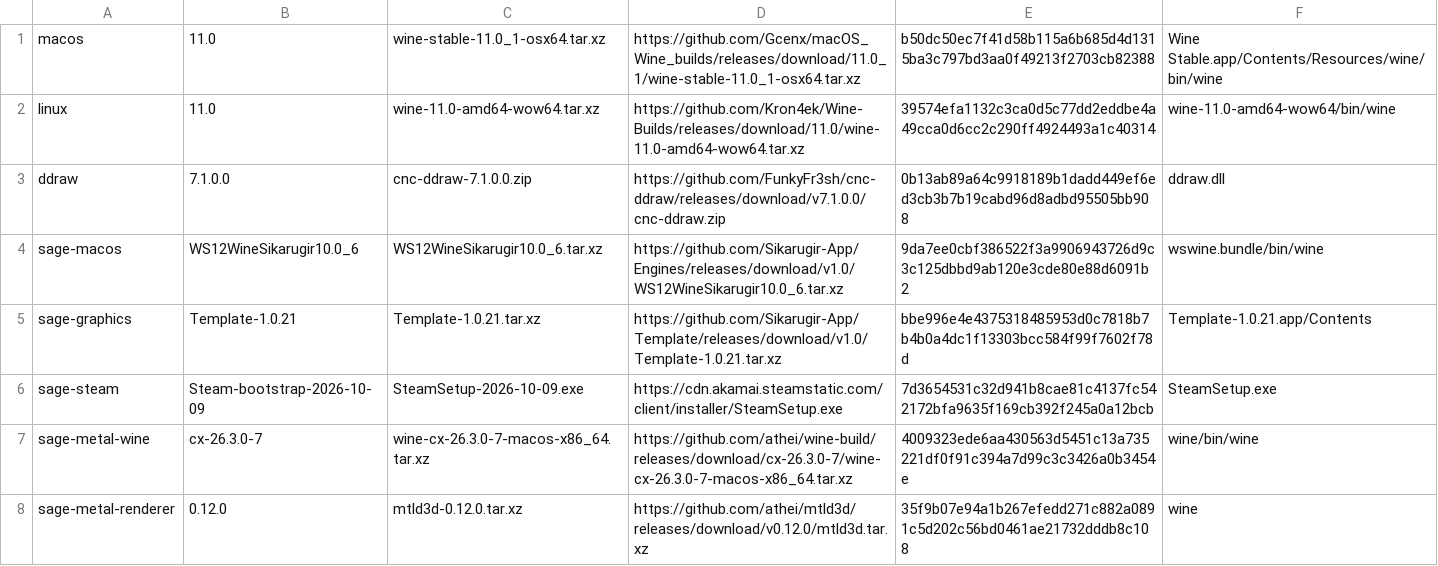
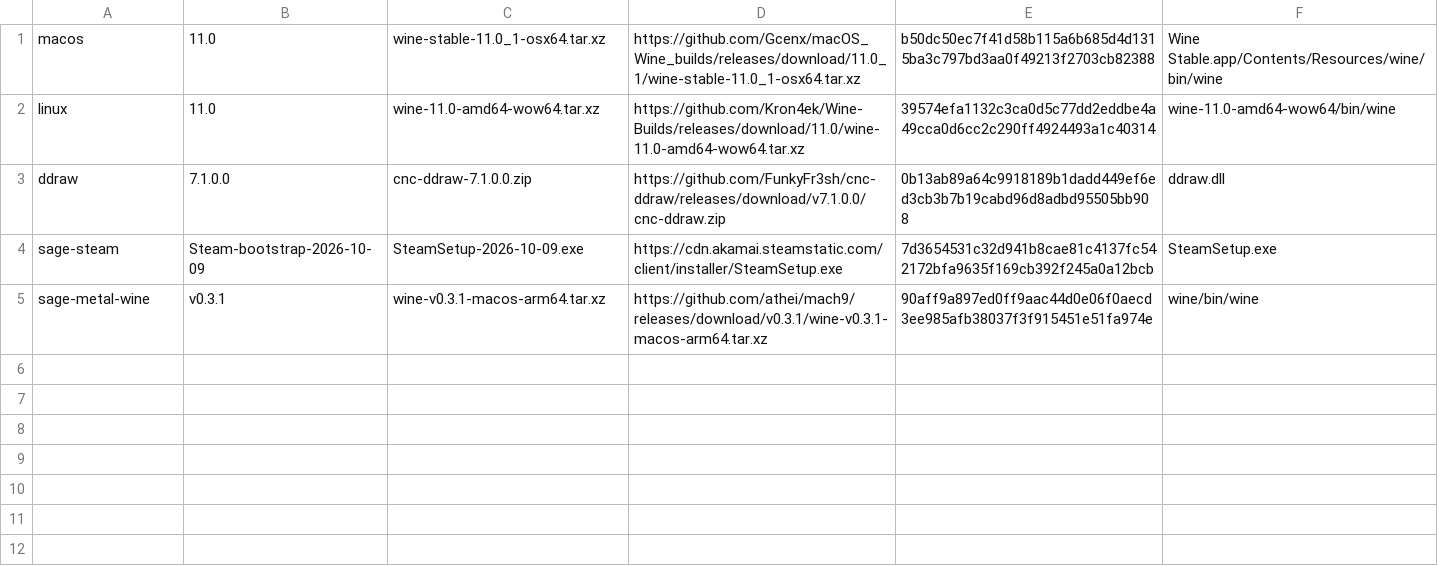
Before and after one commit to RickWoltheus/cnc-unix-launcher, a TSV file: manifests/compatibility-packages.tsv, drawn as a sheet.

Commit message:
Install Mach9 for C&C 3, Kane's Wrath and RA3 on Mac and fall back to mirrors
The pinned athei/wine-build cx-26.3.0-7 archive was deleted upstream, so Prepare
my Mac failed with a curl 404 for every player. It cannot be rebuilt: its build
inputs are gone too, and its bundle contained Apple's non-redistributable D3DMetal.

New installs pin the Mach9 v0.3.1 arm64 Wine (mtld3d and FEX built in, no
Rosetta, macOS 26.4+). Existing cx-26.3.0-7 installs keep their runtime, prefix
and rule format, and Repair keeps them instead of failing or replacing them.
Mach9 gets its own prefix, copied from the one the game last used.

download() now tries the publisher, then a mirror copy named by SHA-256 in this
repository's download-mirror release, and tells a removed file apart from a
network failure in both frontends. Hard-coded GeneralsX, OpenRA and SteamCMD
pins moved into manifests/engine-packages.tsv so tooling can see every pin.
tests/sage.sh now actually runs its real-archive Metal fixture: the launch
wrapper it exports had short-circuited every launch in it.

```diff
--- a/manifests/compatibility-packages.tsv
+++ b/manifests/compatibility-packages.tsv
@@ -3,6 +3,3 @@ linux	11.0	wine-11.0-amd64-wow64.tar.xz	https://github.com/Kron4ek/Wine-Builds/r
 ddraw	7.1.0.0	cnc-ddraw-7.1.0.0.zip	https://github.com/FunkyFr3sh/cnc-ddraw/releases/download/v7.1.0.0/cnc-ddraw.zip	0b13ab89a64c9918189b1dadd449ef6ed3cb3b7b19cabd96d8adbd95505bb908	ddraw.dll
-sage-macos	WS12WineSikarugir10.0_6	WS12WineSikarugir10.0_6.tar.xz	https://github.com/Sikarugir-App/Engines/releases/download/v1.0/WS12WineSikarugir10.0_6.tar.xz	9da7ee0cbf386522f3a9906943726d9c3c125dbbd9ab120e3cde80e88d6091b2	wswine.bundle/bin/wine
-sage-graphics	Template-1.0.21	Template-1.0.21.tar.xz	https://github.com/Sikarugir-App/Template/releases/download/v1.0/Template-1.0.21.tar.xz	bbe996e4e4375318485953d0c7818b7b4b0a4dc1f13303bcc584f99f7602f78d	Template-1.0.21.app/Contents
 sage-steam	Steam-bootstrap-2026-10-09	SteamSetup-2026-10-09.exe	https://cdn.akamai.steamstatic.com/client/installer/SteamSetup.exe	7d3654531c32d941b8cae81c4137fc542172bfa9635f169cb392f245a0a12bcb	SteamSetup.exe
-sage-metal-wine	cx-26.3.0-7	wine-cx-26.3.0-7-macos-x86_64.tar.xz	https://github.com/athei/wine-build/releases/download/cx-26.3.0-7/wine-cx-26.3.0-7-macos-x86_64.tar.xz	4009323ede6aa430563d5451c13a735221df0f91c394a7d99c3c3426a0b3454e	wine/bin/wine
-sage-metal-renderer	0.12.0	mtld3d-0.12.0.tar.xz	https://github.com/athei/mtld3d/releases/download/v0.12.0/mtld3d.tar.xz	35f9b07e94a1b267efedd271c882a0891c5d202c56bd0461ae21732dddb8c108	wine
+sage-metal-wine	v0.3.1	wine-v0.3.1-macos-arm64.tar.xz	https://github.com/athei/mach9/releases/download/v0.3.1/wine-v0.3.1-macos-arm64.tar.xz	90aff9a897ed0ff9aac44d0e06f0aecd3ee985afb38037f3f915451e51fa974e	wine/bin/wine
```
Also changed, not shown: 22 other files.
